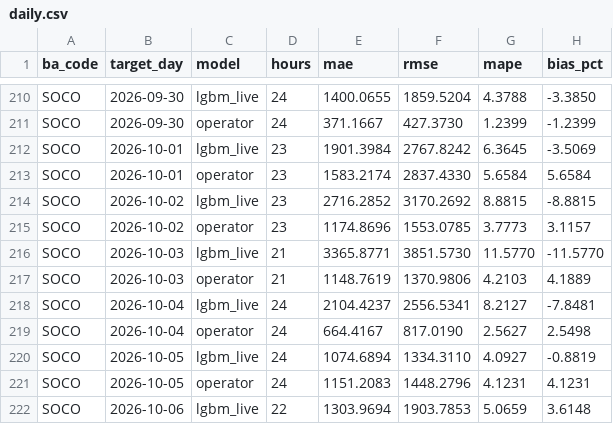
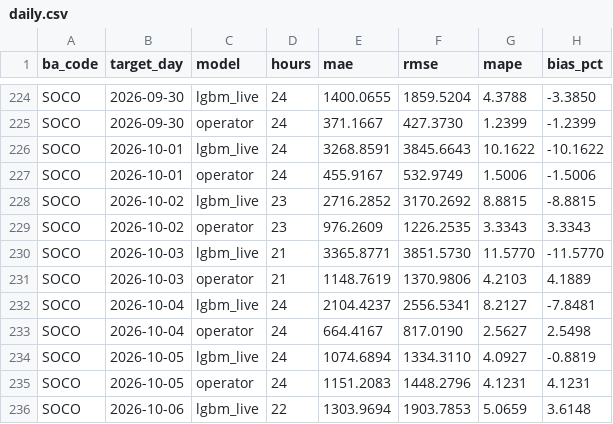
Before and after one commit to Rizzzyyy1/grid-demand-forecasting, a CSV file: scores/daily.csv, drawn as a sheet; only a part is shown, gaps mark what is left out; the diff covers the shown part only.

```diff
--- a/scores/daily.csv
+++ b/scores/daily.csv
@@ -211,6 +225,6 @@ SOCO,2026-09-30,lgbm_live,24,1400.0655,1859.5204,4.3788,-3.3850
 SOCO,2026-09-30,operator,24,371.1667,427.3730,1.2399,-1.2399
-SOCO,2026-10-01,lgbm_live,23,1901.3984,2767.8242,6.3645,-3.5069
-SOCO,2026-10-01,operator,23,1583.2174,2837.4330,5.6584,5.6584
+SOCO,2026-10-01,lgbm_live,24,3268.8591,3845.6643,10.1622,-10.1622
+SOCO,2026-10-01,operator,24,455.9167,532.9749,1.5006,-1.5006
 SOCO,2026-10-02,lgbm_live,23,2716.2852,3170.2692,8.8815,-8.8815
-SOCO,2026-10-02,operator,23,1174.8696,1553.0785,3.7773,3.1157
+SOCO,2026-10-02,operator,23,976.2609,1226.2535,3.3343,3.3343
 SOCO,2026-10-03,lgbm_live,21,3365.8771,3851.5730,11.5770,-11.5770
```
Also changed, not shown: 20 added rows and 8 edited cells elsewhere in this file, scores/leaderboard.csv, 2 other files.
